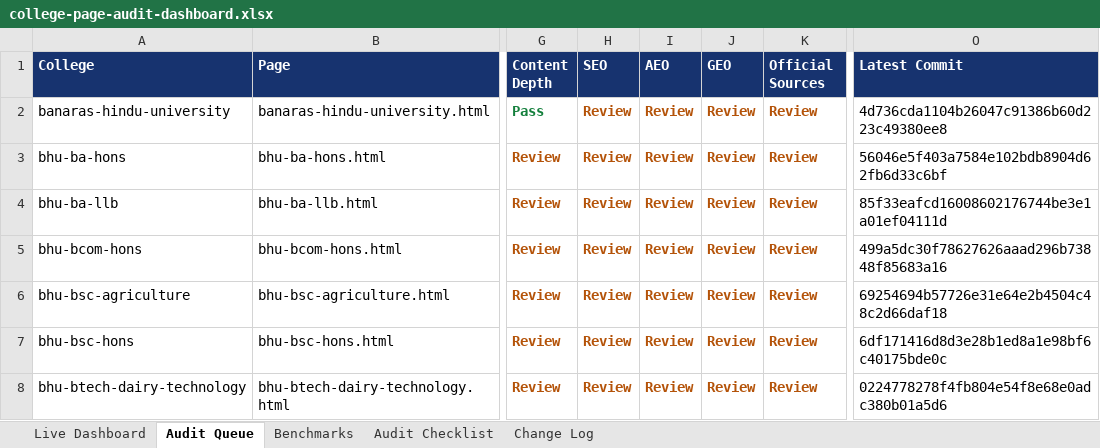
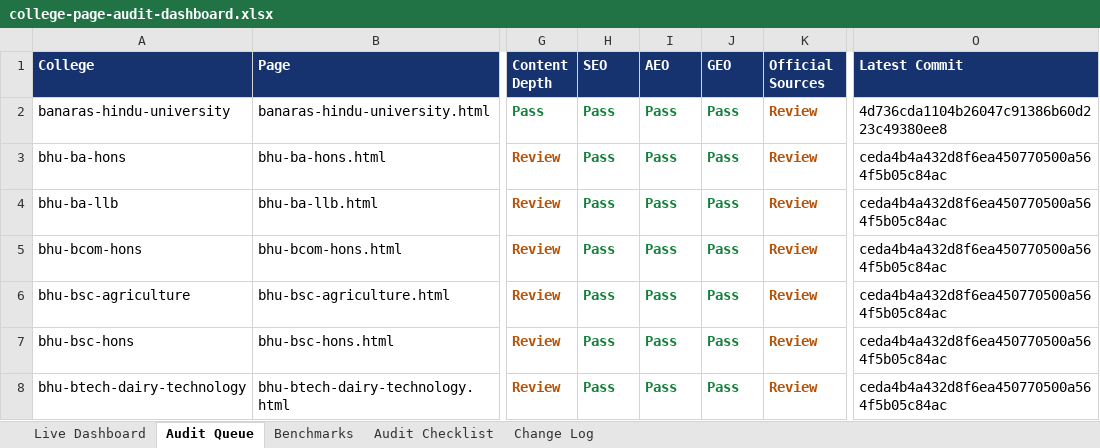
Before and after one commit to vai2110/mba-admission-portal, an Excel workbook: college-page-audit-dashboard.xlsx, sheet Audit Queue, drawn as a sheet; only a part is shown, gaps mark what is left out; values as stored, in another font and other column widths than the file's, no borders; table styles not drawn; the diff covers the shown part only; the diff names each change by its address in the sheet, - before the commit and + after, or states it on an @@ line.

```diff
--- a/college-page-audit-dashboard.xlsx (sheet Audit Queue)
+++ b/college-page-audit-dashboard.xlsx (sheet Audit Queue)
-H2:H8 (SEO): Review
+H2:H8 (SEO): Pass
-H2:J8 text colour: #B45309
+H2:J8 text colour: #15803D
-I2:I8 (AEO): Review
+I2:I8 (AEO): Pass
-J2:J8 (GEO): Review
+J2:J8 (GEO): Pass
-O3 (Latest Commit): 56046e5f403a7584e102bdb8904d62fb6d33c6bf
+O3 (Latest Commit): ceda4b4a432d8f6ea450770500a564f5b05c84ac
-O4 (Latest Commit): 85f33eafcd16008602176744be3e1a01ef04111d
+O4 (Latest Commit): ceda4b4a432d8f6ea450770500a564f5b05c84ac
-O5 (Latest Commit): 499a5dc30f78627626aaad296b73848f85683a16
+O5 (Latest Commit): ceda4b4a432d8f6ea450770500a564f5b05c84ac
-O6 (Latest Commit): 69254694b57726e31e64e2b4504c48c2d66daf18
+O6 (Latest Commit): ceda4b4a432d8f6ea450770500a564f5b05c84ac
-O7 (Latest Commit): 6df171416d8d3e28b1ed8a1e98bf6c40175bde0c
+O7 (Latest Commit): ceda4b4a432d8f6ea450770500a564f5b05c84ac
-O8 (Latest Commit): 0224778278f4fb804e54f8e68e0adc380b01a5d6
+O8 (Latest Commit): ceda4b4a432d8f6ea450770500a564f5b05c84ac
```
Also changed, not shown: 7 added rows, 101 edited cells and cell formats elsewhere in this sheet, sheet Change Log, sheet Live Dashboard, college-production-tracker.xlsx, 1 other file.
